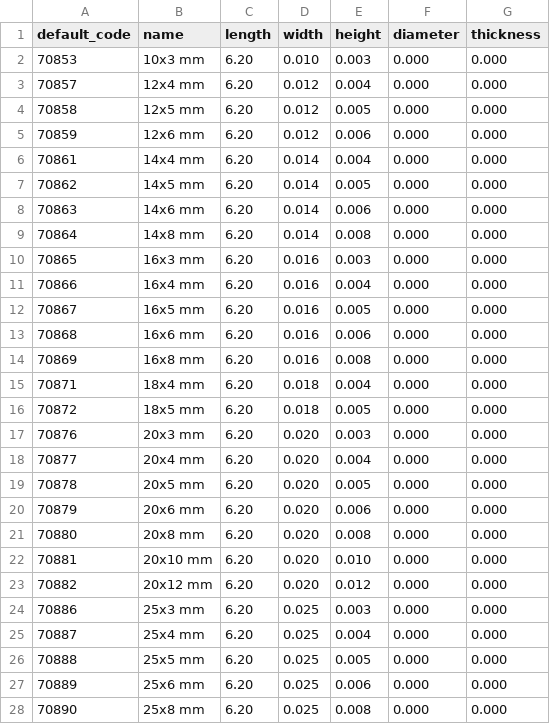
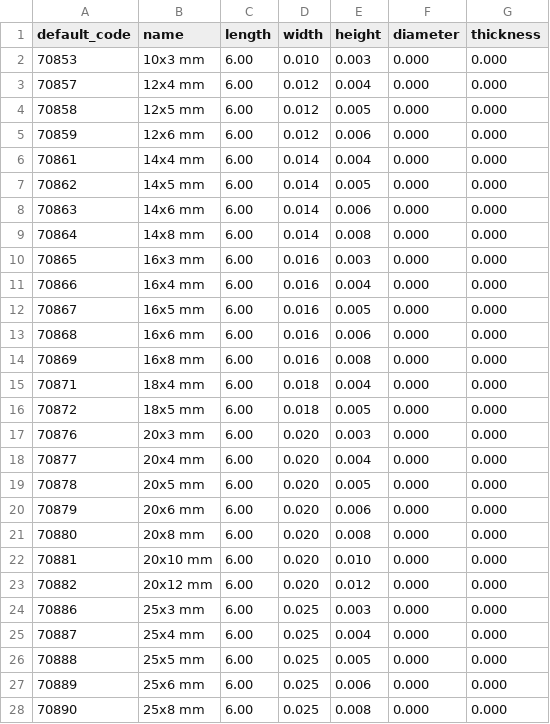
Before and after one commit to Metallerie/odoo18, a CSV file: csv/fers_plats_complet.csv, drawn as a sheet; only a part is shown; the diff covers the shown part only.

Commit message:
Update fers_plats_complet.csv

```diff
--- a/csv/fers_plats_complet.csv
+++ b/csv/fers_plats_complet.csv
@@ -1,28 +1,28 @@
 default_code,name,length,width,height,diameter,thickness
-"70853","10x3 mm",6.20,0.010,0.003,0.000,0.000
-"70857","12x4 mm",6.20,0.012,0.004,0.000,0.000
-"70858","12x5 mm",6.20,0.012,0.005,0.000,0.000
-"70859","12x6 mm",6.20,0.012,0.006,0.000,0.000
-"70861","14x4 mm",6.20,0.014,0.004,0.000,0.000
-"70862","14x5 mm",6.20,0.014,0.005,0.000,0.000
-"70863","14x6 mm",6.20,0.014,0.006,0.000,0.000
-"70864","14x8 mm",6.20,0.014,0.008,0.000,0.000
-"70865","16x3 mm",6.20,0.016,0.003,0.000,0.000
-"70866","16x4 mm",6.20,0.016,0.004,0.000,0.000
-"70867","16x5 mm",6.20,0.016,0.005,0.000,0.000
-"70868","16x6 mm",6.20,0.016,0.006,0.000,0.000
-"70869","16x8 mm",6.20,0.016,0.008,0.000,0.000
-"70871","18x4 mm",6.20,0.018,0.004,0.000,0.000
-"70872","18x5 mm",6.20,0.018,0.005,0.000,0.000
-"70876","20x3 mm",6.20,0.020,0.003,0.000,0.000
-"70877","20x4 mm",6.20,0.020,0.004,0.000,0.000
-"70878","20x5 mm",6.20,0.020,0.005,0.000,0.000
-"70879","20x6 mm",6.20,0.020,0.006,0.000,0.000
-"70880","20x8 mm",6.20,0.020,0.008,0.000,0.000
-"70881","20x10 mm",6.20,0.020,0.010,0.000,0.000
-"70882","20x12 mm",6.20,0.020,0.012,0.000,0.000
-"70886","25x3 mm",6.20,0.025,0.003,0.000,0.000
-"70887","25x4 mm",6.20,0.025,0.004,0.000,0.000
-"70888","25x5 mm",6.20,0.025,0.005,0.000,0.000
-"70889","25x6 mm",6.20,0.025,0.006,0.000,0.000
-"70890","25x8 mm",6.20,0.025,0.008,0.000,0.000
+"70853","10x3 mm",6.00,0.010,0.003,0.000,0.000
+"70857","12x4 mm",6.00,0.012,0.004,0.000,0.000
+"70858","12x5 mm",6.00,0.012,0.005,0.000,0.000
+"70859","12x6 mm",6.00,0.012,0.006,0.000,0.000
+"70861","14x4 mm",6.00,0.014,0.004,0.000,0.000
+"70862","14x5 mm",6.00,0.014,0.005,0.000,0.000
+"70863","14x6 mm",6.00,0.014,0.006,0.000,0.000
+"70864","14x8 mm",6.00,0.014,0.008,0.000,0.000
+"70865","16x3 mm",6.00,0.016,0.003,0.000,0.000
+"70866","16x4 mm",6.00,0.016,0.004,0.000,0.000
+"70867","16x5 mm",6.00,0.016,0.005,0.000,0.000
+"70868","16x6 mm",6.00,0.016,0.006,0.000,0.000
+"70869","16x8 mm",6.00,0.016,0.008,0.000,0.000
+"70871","18x4 mm",6.00,0.018,0.004,0.000,0.000
+"70872","18x5 mm",6.00,0.018,0.005,0.000,0.000
+"70876","20x3 mm",6.00,0.020,0.003,0.000,0.000
+"70877","20x4 mm",6.00,0.020,0.004,0.000,0.000
+"70878","20x5 mm",6.00,0.020,0.005,0.000,0.000
+"70879","20x6 mm",6.00,0.020,0.006,0.000,0.000
+"70880","20x8 mm",6.00,0.020,0.008,0.000,0.000
+"70881","20x10 mm",6.00,0.020,0.010,0.000,0.000
+"70882","20x12 mm",6.00,0.020,0.012,0.000,0.000
+"70886","25x3 mm",6.00,0.025,0.003,0.000,0.000
+"70887","25x4 mm",6.00,0.025,0.004,0.000,0.000
+"70888","25x5 mm",6.00,0.025,0.005,0.000,0.000
+"70889","25x6 mm",6.00,0.025,0.006,0.000,0.000
+"70890","25x8 mm",6.00,0.025,0.008,0.000,0.000
```
Also changed, not shown: 106 edited cells elsewhere in this file.
